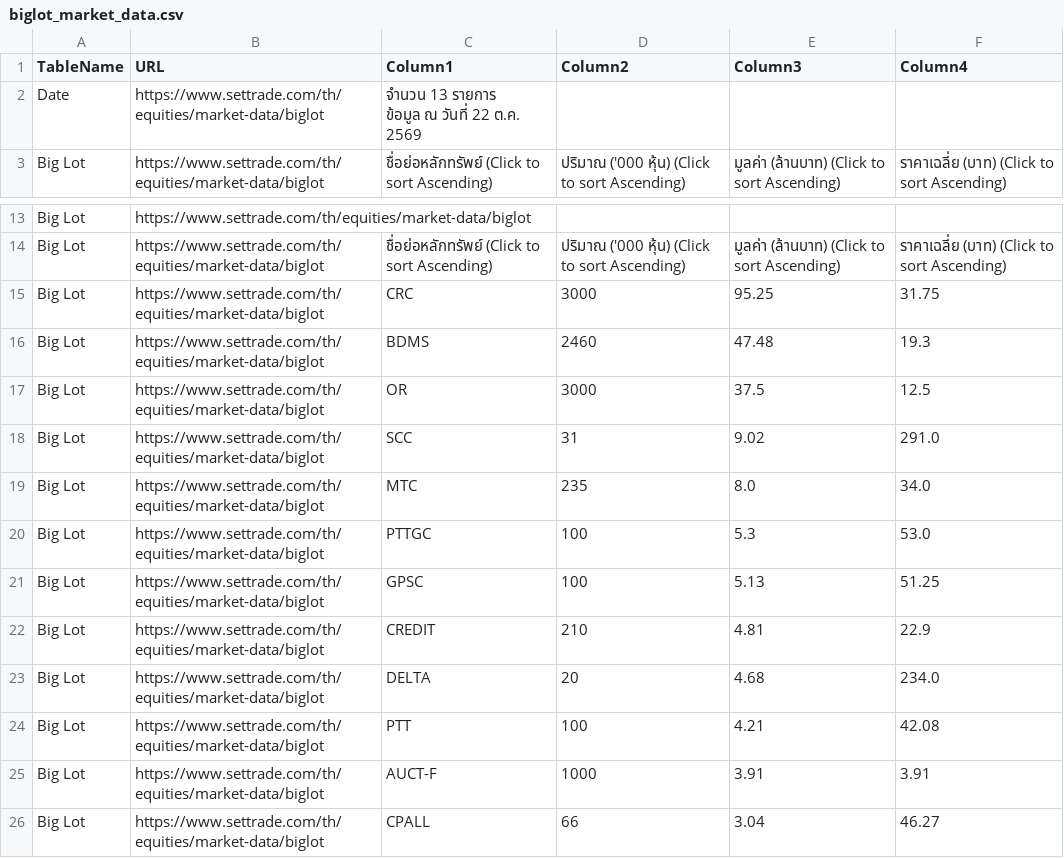
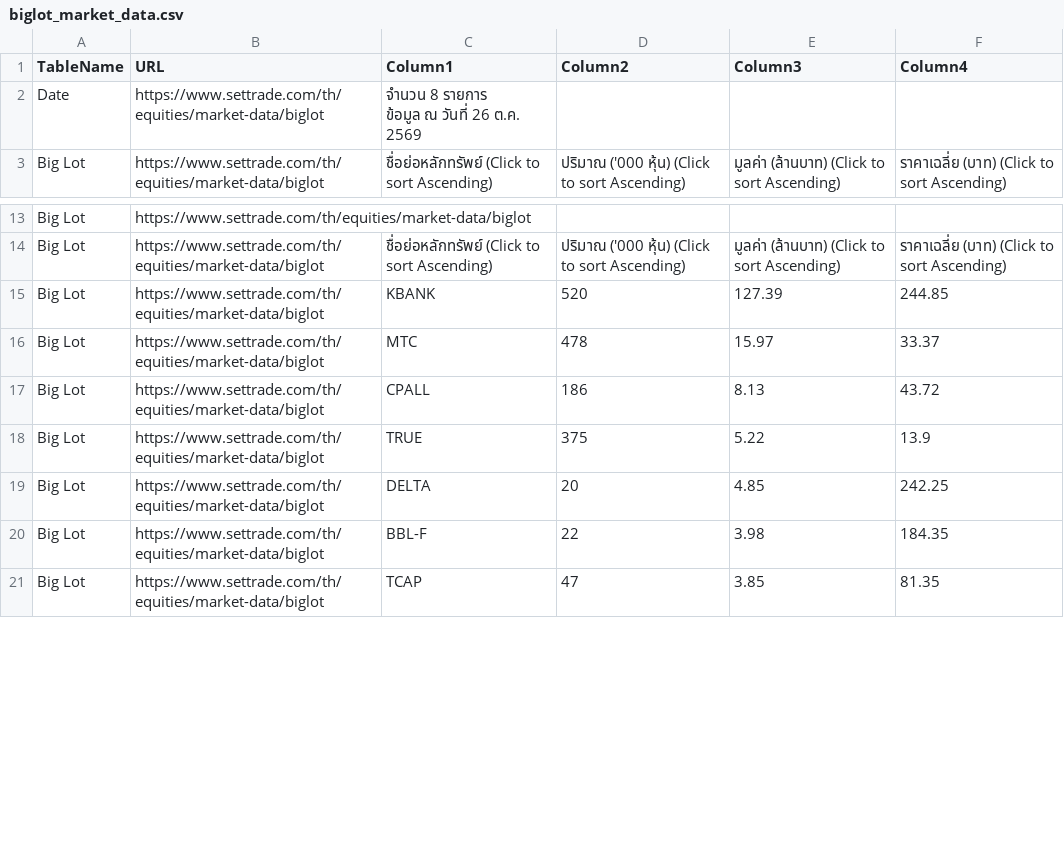
Before and after one commit to ake9522/biglot, a CSV file: data_biglot/biglot_market_data.csv, drawn as a sheet; only a part is shown, gaps mark what is left out; the diff covers the shown part only.

```diff
--- a/data_biglot/biglot_market_data.csv
+++ b/data_biglot/biglot_market_data.csv
@@ -1,4 +1,4 @@
 TableName,URL,Column1,Column2,Column3,Column4
-Date,https://www.settrade.com/th/equities/market-data/biglot,"จำนวน 13 รายการ
-         ข้อมูล ณ วันที่ 22 ต.ค. 2569",,,
+Date,https://www.settrade.com/th/equities/market-data/biglot,"จำนวน 8 รายการ
+         ข้อมูล ณ วันที่ 26 ต.ค. 2569",,,
 Big Lot,https://www.settrade.com/th/equities/market-data/biglot,ชื่อย่อหลักทรัพย์  (Click to sort Ascending),ปริมาณ ('000 หุ้น)  (Click to sort Ascending),มูลค่า (ล้านบาท)  (Click to sort Ascending),ราคาเฉลี่ย (บาท)  (Click to sort Ascending)
@@ -15,13 +15,8 @@ Big Lot,https://www.settrade.com/th/equities/market-data/biglot,,,,
 Big Lot,https://www.settrade.com/th/equities/market-data/biglot,ชื่อย่อหลักทรัพย์  (Click to sort Ascending),ปริมาณ ('000 หุ้น)  (Click to sort Ascending),มูลค่า (ล้านบาท)  (Click to sort Ascending),ราคาเฉลี่ย (บาท)  (Click to sort Ascending)
-Big Lot,https://www.settrade.com/th/equities/market-data/biglot,CRC,3000,95.25,31.75
-Big Lot,https://www.settrade.com/th/equities/market-data/biglot,BDMS,2460,47.48,19.3
-Big Lot,https://www.settrade.com/th/equities/market-data/biglot,OR,3000,37.5,12.5
-Big Lot,https://www.settrade.com/th/equities/market-data/biglot,SCC,31,9.02,291.0
-Big Lot,https://www.settrade.com/th/equities/market-data/biglot,MTC,235,8.0,34.0
-Big Lot,https://www.settrade.com/th/equities/market-data/biglot,PTTGC,100,5.3,53.0
-Big Lot,https://www.settrade.com/th/equities/market-data/biglot,GPSC,100,5.13,51.25
-Big Lot,https://www.settrade.com/th/equities/market-data/biglot,CREDIT,210,4.81,22.9
-Big Lot,https://www.settrade.com/th/equities/market-data/biglot,DELTA,20,4.68,234.0
-Big Lot,https://www.settrade.com/th/equities/market-data/biglot,PTT,100,4.21,42.08
-Big Lot,https://www.settrade.com/th/equities/market-data/biglot,AUCT-F,1000,3.91,3.91
-Big Lot,https://www.settrade.com/th/equities/market-data/biglot,CPALL,66,3.04,46.27
+Big Lot,https://www.settrade.com/th/equities/market-data/biglot,KBANK,520,127.39,244.85
+Big Lot,https://www.settrade.com/th/equities/market-data/biglot,MTC,478,15.97,33.37
+Big Lot,https://www.settrade.com/th/equities/market-data/biglot,CPALL,186,8.13,43.72
+Big Lot,https://www.settrade.com/th/equities/market-data/biglot,TRUE,375,5.22,13.9
+Big Lot,https://www.settrade.com/th/equities/market-data/biglot,DELTA,20,4.85,242.25
+Big Lot,https://www.settrade.com/th/equities/market-data/biglot,BBL-F,22,3.98,184.35
+Big Lot,https://www.settrade.com/th/equities/market-data/biglot,TCAP,47,3.85,81.35
```
Also changed, not shown: 4 edited cells elsewhere in this file.
